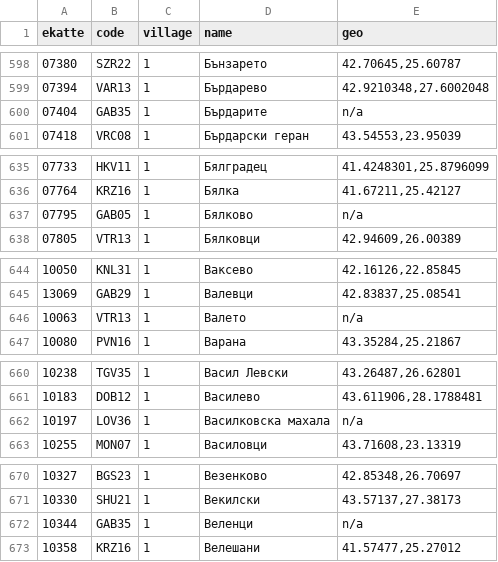
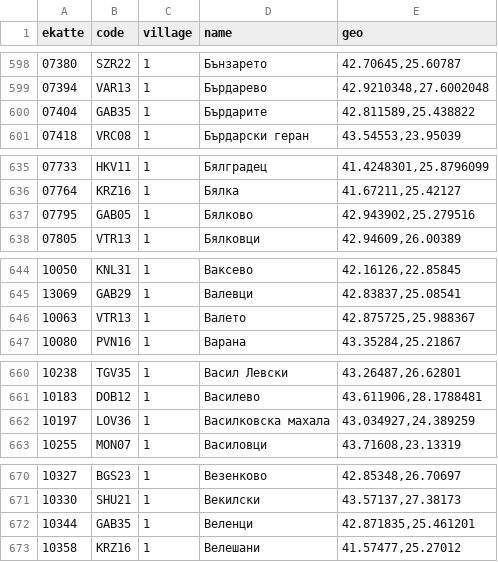
Before and after one commit to atarimatari/Bulgaria-geocoding, a CSV file: settlements.csv, drawn as a sheet; only a part is shown, gaps mark what is left out; the diff covers the shown part only.

```diff
--- a/settlements.csv
+++ b/settlements.csv
@@ -599,3 +599,3 @@
 "07394","VAR13","1","Бърдарево","42.9210348,27.6002048"
-"07404","GAB35","1","Бърдарите",n/a
+"07404","GAB35","1","Бърдарите","42.811589,25.438822"
 "07418","VRC08","1","Бърдарски геран","43.54553,23.95039"
@@ -636,3 +636,3 @@
 "07764","KRZ16","1","Бялка","41.67211,25.42127"
-"07795","GAB05","1","Бялково",n/a
+"07795","GAB05","1","Бялково","42.943902,25.279516"
 "07805","VTR13","1","Бялковци","42.94609,26.00389"
@@ -645,3 +645,3 @@
 "13069","GAB29","1","Валевци","42.83837,25.08541"
-"10063","VTR13","1","Валето",n/a
+"10063","VTR13","1","Валето","42.875725,25.988367"
 "10080","PVN16","1","Варана","43.35284,25.21867"
@@ -661,3 +661,3 @@
 "10183","DOB12","1","Василево","43.611906,28.1788481"
-"10197","LOV36","1","Василковска махала",n/a
+"10197","LOV36","1","Василковска махала","43.034927,24.389259"
 "10255","MON07","1","Василовци","43.71608,23.13319"
@@ -671,3 +671,3 @@
 "10330","SHU21","1","Векилски","43.57137,27.38173"
-"10344","GAB35","1","Веленци",n/a
+"10344","GAB35","1","Веленци","42.871835,25.461201"
 "10358","KRZ16","1","Велешани","41.57477,25.27012"
```
Also changed, not shown: 12 edited cells elsewhere in this file.
